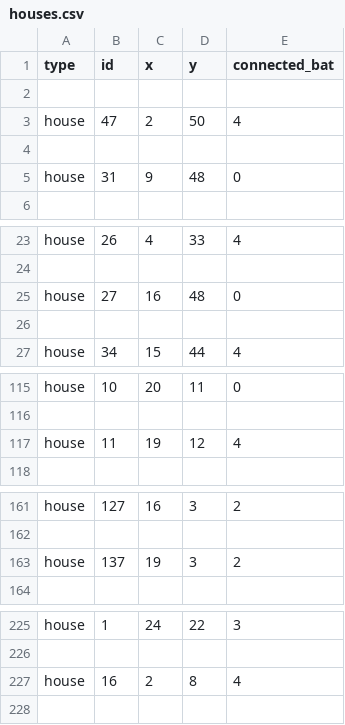
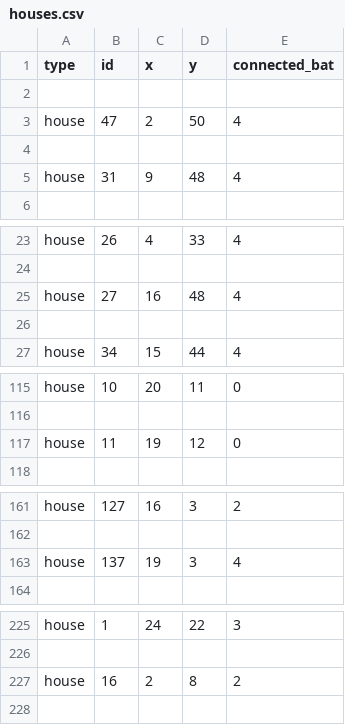
Before and after one commit to broekm006/SmartGrid, a CSV file: houses.csv, drawn as a sheet; only a part is shown, gaps mark what is left out; the diff covers the shown part only.

```diff
--- a/houses.csv
+++ b/houses.csv
@@ -4,3 +4,3 @@ house,47,2,50,4
 
-house,31,9,48,0
+house,31,9,48,4
 
@@ -24,3 +24,3 @@ house,26,4,33,4
 
-house,27,16,48,0
+house,27,16,48,4
 
@@ -116,3 +116,3 @@ house,10,20,11,0
 
-house,11,19,12,4
+house,11,19,12,0
 
@@ -162,3 +162,3 @@ house,127,16,3,2
 
-house,137,19,3,2
+house,137,19,3,4
 
@@ -226,3 +226,3 @@ house,1,24,22,3
 
-house,16,2,8,4
+house,16,2,8,2
 
```
Also changed, not shown: 9 edited cells elsewhere in this file, 5 other files.
